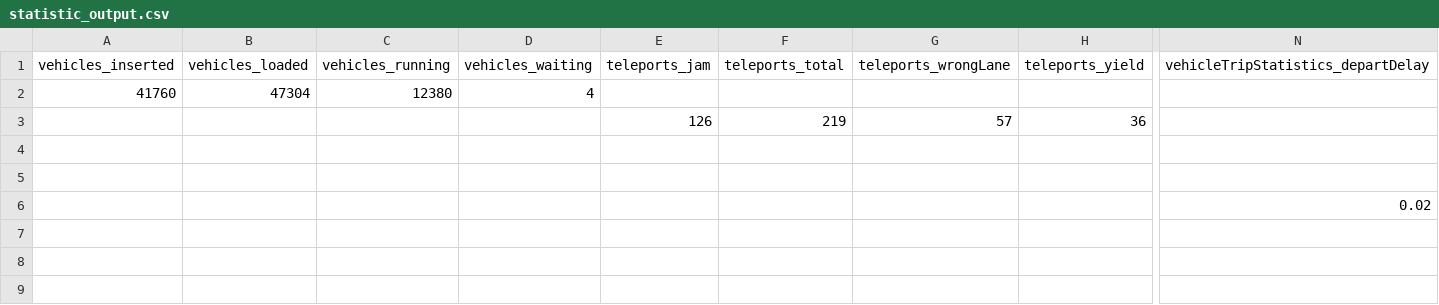
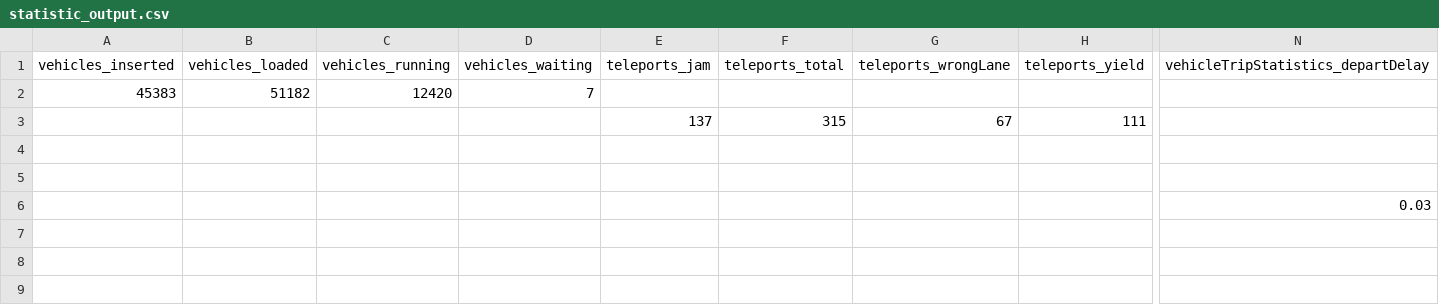
Before and after one commit to oliverjwroberts/MSc-Dissertation, a CSV file: simulation/statistic_output.csv, drawn as a sheet; only a part is shown, gaps mark what is left out; removed rows and columns are numbered as before the commit, all else as after; rows hold the shown columns only; the diff names each change by its address in the sheet, - before the commit and + after, or states it on an @@ line.

```diff
--- a/simulation/statistic_output.csv
+++ b/simulation/statistic_output.csv
-row 2: 41760 | 47304 | 12380 | 4
-row 3:  |  |  |  | 126 | 219 | 57 | 36
+row 2: 45383 | 51182 | 12420 | 7
+row 3:  |  |  |  | 137 | 315 | 67 | 111
-row 6:  |  |  |  |  |  |  |  | 0.02
+row 6:  |  |  |  |  |  |  |  | 0.03
```
Also changed, not shown: 25 other files.
